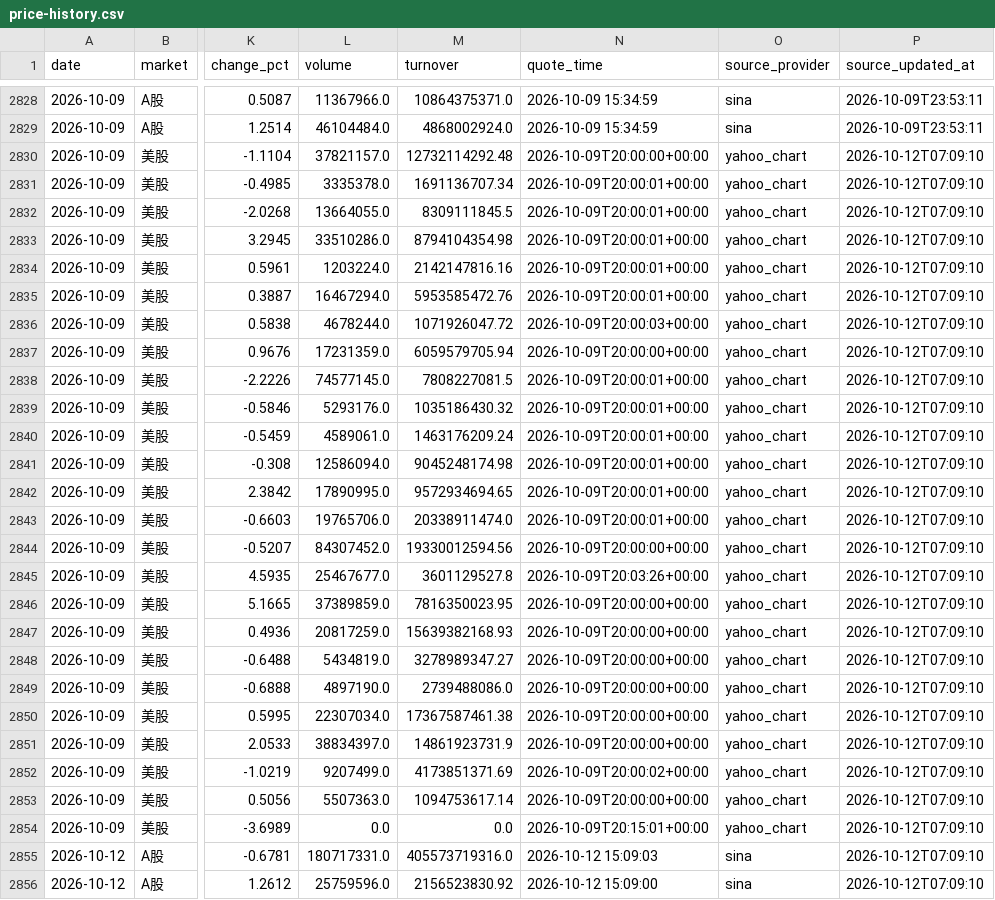
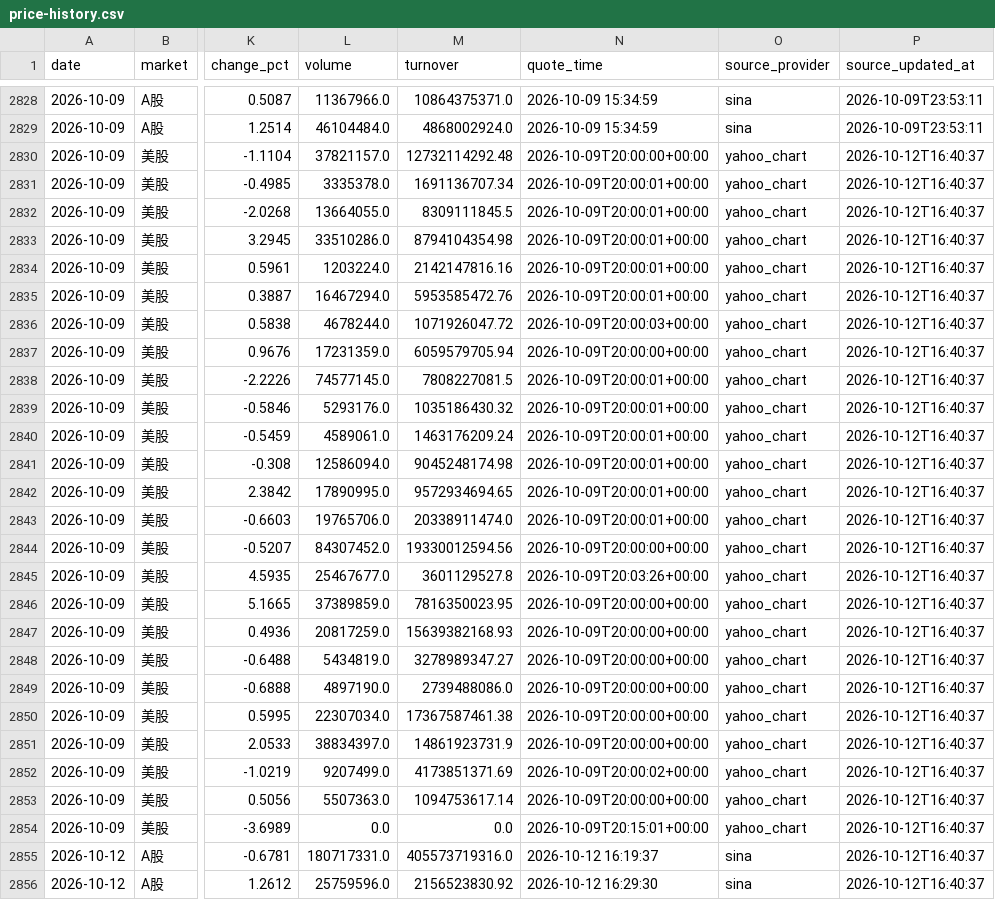
Before and after one commit to 295500p-cheng/dual-market-ai-quant-sim, a CSV file: outputs/daily-quant/reviews/price-history.csv, drawn as a sheet; only a part is shown, gaps mark what is left out; the diff covers the shown part only; the diff names each change by its address in the sheet, - before the commit and + after, or states it on an @@ line.

```diff
--- a/outputs/daily-quant/reviews/price-history.csv
+++ b/outputs/daily-quant/reviews/price-history.csv
-P2830:P2856 (source_updated_at): 2026-10-12T07:09:10
+P2830:P2856 (source_updated_at): 2026-10-12T16:40:37
-N2855 (quote_time): 2026-10-12 15:09:03
+N2855 (quote_time): 2026-10-12 16:19:37
-N2856 (quote_time): 2026-10-12 15:09:00
+N2856 (quote_time): 2026-10-12 16:29:30
```
Also changed, not shown: 57 edited cells elsewhere in this file, 14 other files.
